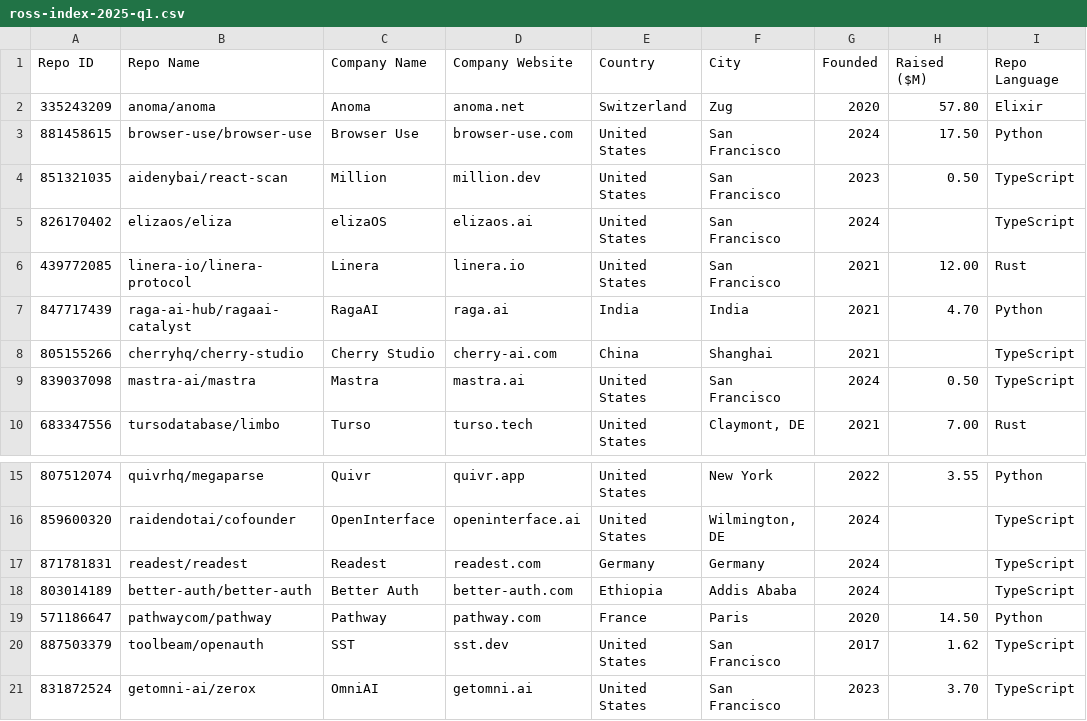
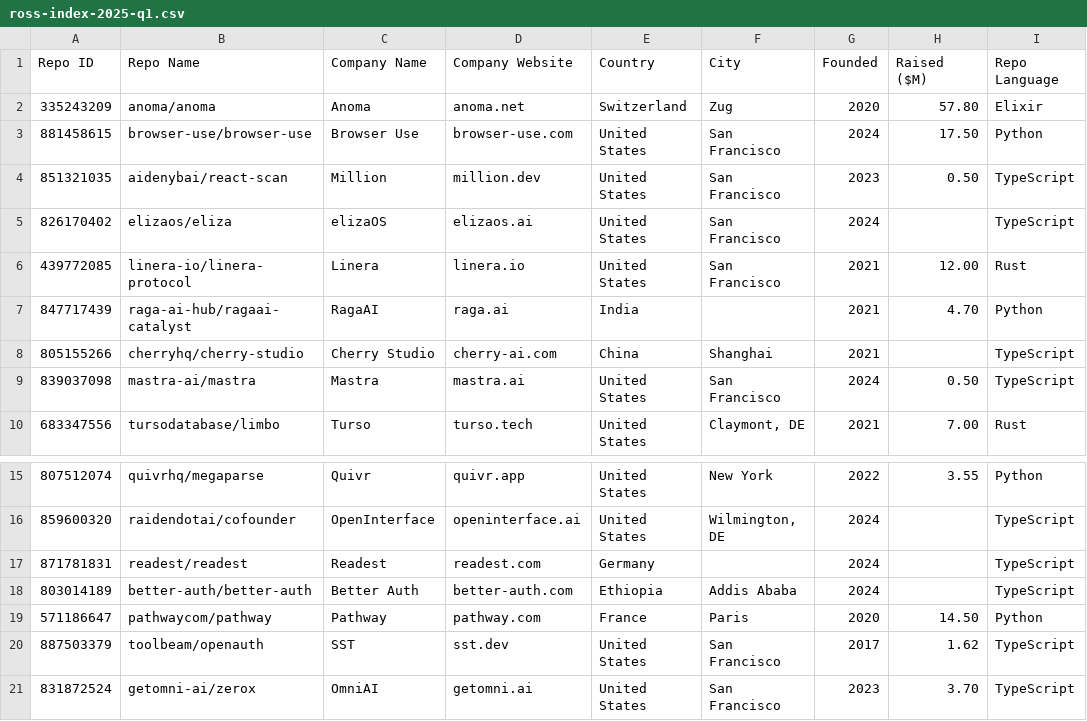
Before and after one commit to RunaCapital/ROSS-Index, a CSV file: 2025/Q1/ross-index-2025-q1.csv, drawn as a sheet; only a part is shown, gaps mark what is left out; the diff names each change by its address in the sheet, - before the commit and + after, or states it on an @@ line.

Commit message:
City column unification

```diff
--- a/2025/Q1/ross-index-2025-q1.csv
+++ b/2025/Q1/ross-index-2025-q1.csv
-F7 (City): India
+F7 (City): (empty)
-F17 (City): Germany
+F17 (City): (empty)
```
Also changed, not shown: 2020/Q2/ross-index-2020-q2.csv.
